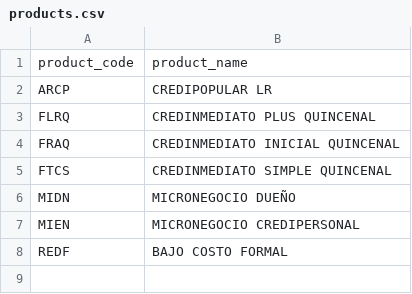
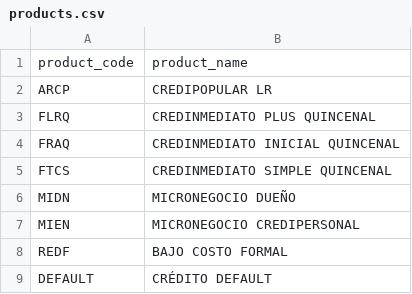
Before and after one commit to iosvani1987/cobranza, a CSV file: data/products.csv, drawn as a sheet.

```diff
--- a/data/products.csv
+++ b/data/products.csv
@@ -8 +8,2 @@ MIEN,MICRONEGOCIO CREDIPERSONAL
 REDF,BAJO COSTO FORMAL
+DEFAULT,CRÉDITO DEFAULT
```
Also changed, not shown: 9 other files.
